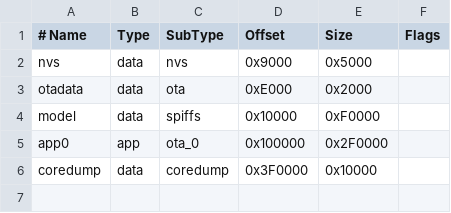
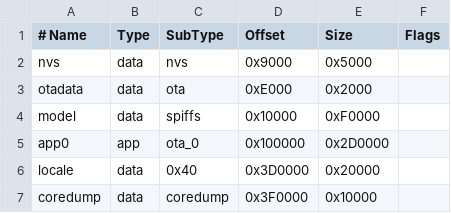
Before and after one commit to solitary-dev-50/tongdou, a CSV file: firmware/partitions/tongdou_n4r2_wake.csv, drawn as a sheet.

Commit message:
Add single-locale resource partition

```diff
--- a/firmware/partitions/tongdou_n4r2_wake.csv
+++ b/firmware/partitions/tongdou_n4r2_wake.csv
@@ -4,3 +4,4 @@ otadata,  data, ota,     0xE000,   0x2000,
 model,    data, spiffs,  0x10000,  0xF0000,
-app0,     app,  ota_0,   0x100000, 0x2F0000,
+app0,     app,  ota_0,   0x100000, 0x2D0000,
+locale,   data, 0x40,    0x3D0000, 0x20000,
 coredump, data, coredump,0x3F0000, 0x10000,
```
Also changed, not shown: 9 other files.
